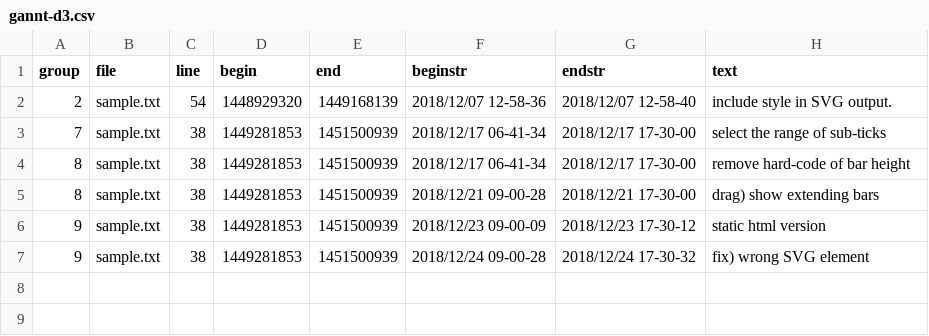
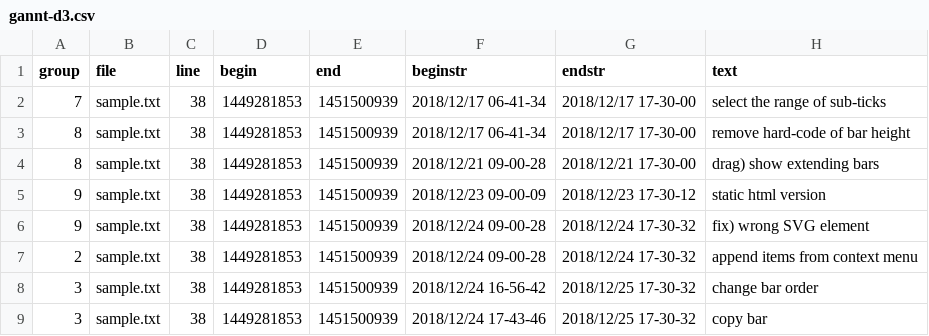
Before and after one commit to kuri65536/nim-gannt, a CSV file: gannt-d3.csv, drawn as a sheet.

Commit message:
append bars from a context-menu.

```diff
--- a/gannt-d3.csv
+++ b/gannt-d3.csv
@@ -1,3 +1,2 @@
 group,file,line,begin,end,beginstr,endstr,text
-2,sample.txt, 54,1448929320,1449168139,2018/12/07 12-58-36,2018/12/07 12-58-40,include style in SVG output.
 7,sample.txt, 38,1449281853,1451500939,2018/12/17 06-41-34,2018/12/17 17-30-00,select the range of sub-ticks
@@ -7 +6,4 @@ group,file,line,begin,end,beginstr,endstr,text
 9,sample.txt, 38,1449281853,1451500939,2018/12/24 09-00-28,2018/12/24 17-30-32,fix) wrong SVG element
+2,sample.txt, 38,1449281853,1451500939,2018/12/24 09-00-28,2018/12/24 17-30-32,append items from context menu
+3,sample.txt, 38,1449281853,1451500939,2018/12/24 16-56-42,2018/12/25 17-30-32,change bar order
+3,sample.txt, 38,1449281853,1451500939,2018/12/24 17-43-46,2018/12/25 17-30-32,copy bar
```
Also changed, not shown: 4 other files.
